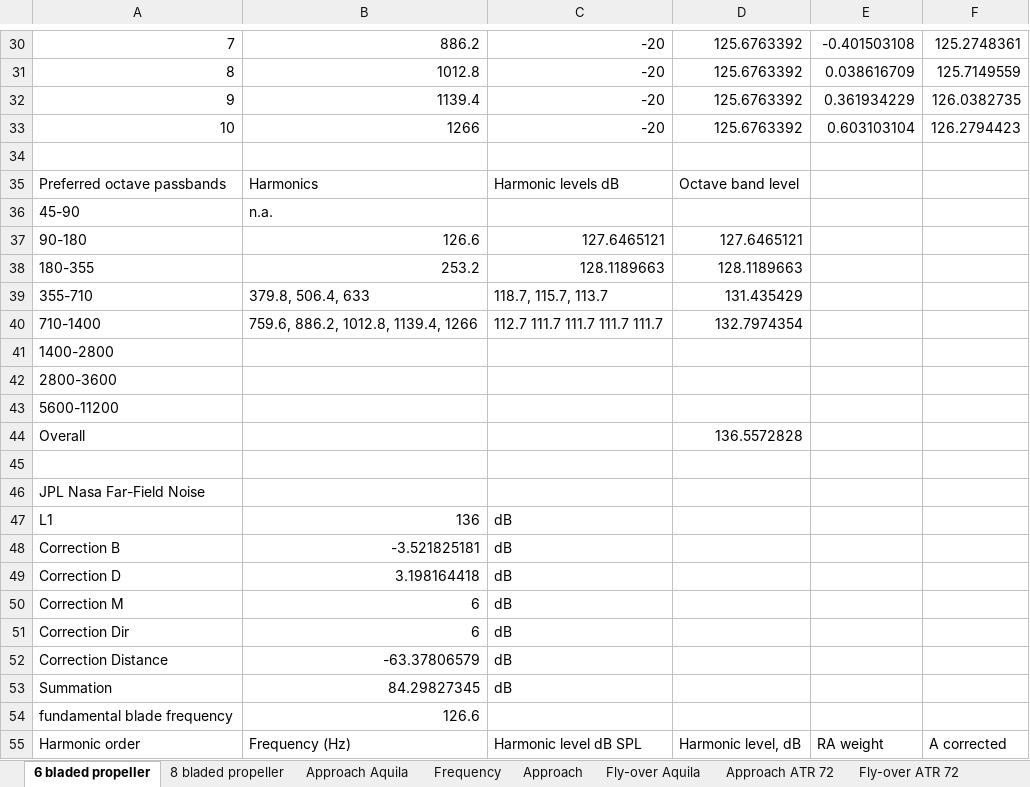
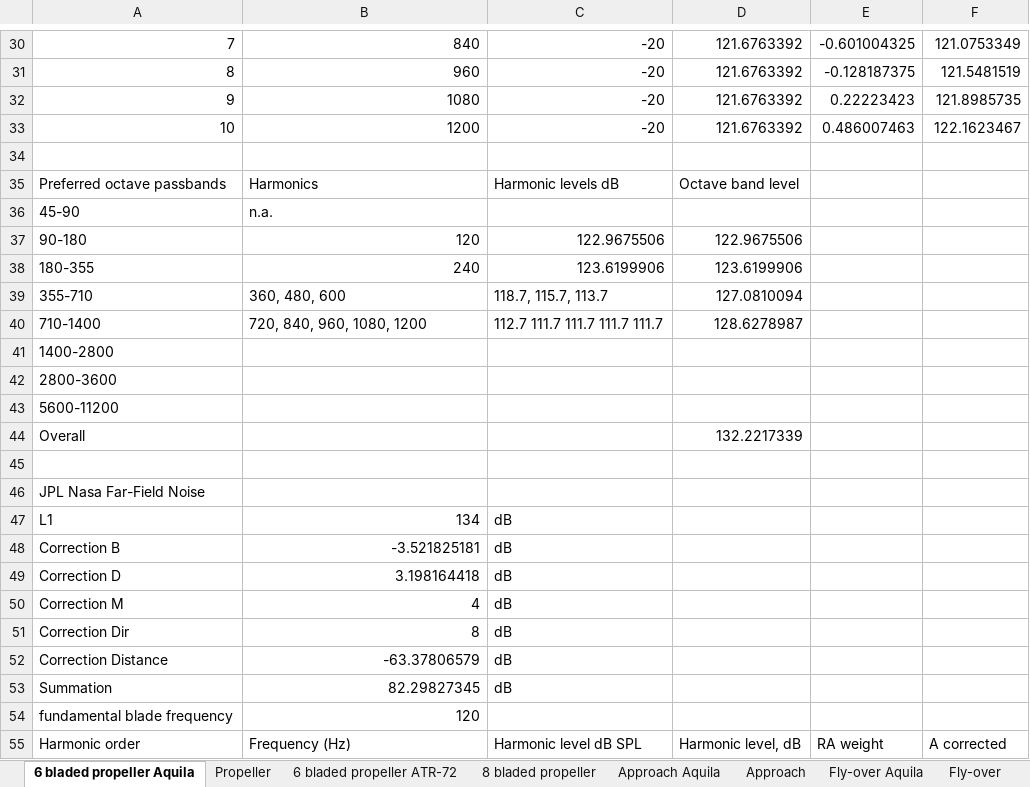
Before and after one commit to araquila/sinkorporated, an Excel workbook: Noise_Calculations.xlsx, sheet 6 bladed propeller Aquila, drawn as a sheet; only a part is shown, gaps mark what is left out; values as stored, in another font and other column widths than the file's, no borders; removed rows and columns are numbered as before the commit, all else as after; the diff covers the shown part only; the diff names each change by its address in the sheet, - before the commit and + after, or states it on an @@ line.

```diff
--- a/Noise_Calculations.xlsx (sheet 6 bladed propeller Aquila)
+++ b/Noise_Calculations.xlsx (sheet 6 bladed propeller Aquila)
-sheet tab: 6 bladed propeller
+sheet tab: 6 bladed propeller Aquila
-sheet tab: Frequency
+sheet tab: Propeller
+sheet tab: 6 bladed propeller ATR-72
+sheet tab: Fly-over
-B30: 886.2
+B30: 840
-D30:D33: 125.6763392
+D30:D33: 121.6763392
-E30: -0.401503108
+E30: -0.601004325
-F30: 125.2748361
+F30: 121.0753349
-B31: 1012.8
+B31: 960
-E31: 0.038616709
+E31: -0.128187375
-F31: 125.7149559
+F31: 121.5481519
-B32: 1139.4
+B32: 1080
-E32: 0.361934229
+E32: 0.22223423
-F32: 126.0382735
+F32: 121.8985735
-B33: 1266
+B33: 1200
-E33: 0.603103104
+E33: 0.486007463
-F33: 126.2794423
+F33: 122.1623467
-row 37: 90-180 | 126.6 | 127.6465121 | 127.6465121
-row 38: 180-355 | 253.2 | 128.1189663 | 128.1189663
+row 37: 90-180 | 120 | 122.9675506 | 122.9675506
+row 38: 180-355 | 240 | 123.6199906 | 123.6199906
-B39: 379.8, 506.4, 633
+B39: 360, 480, 600
-D39: 131.435429
+D39: 127.0810094
-B40: 759.6, 886.2, 1012.8, 1139.4, 1266
+B40: 720, 840, 960, 1080, 1200
-D40: 132.7974354
+D40: 128.6278987
-D44: 136.5572828
+D44: 132.2217339
-B47: 136
+B47: 134
-B50: 6
+B50: 4
-B51: 6
+B51: 8
-B53: 84.29827345
+B53: 82.29827345
-B54: 126.6
+B54: 120
```
Also changed, not shown: 23 removed rows, 86 edited cells and cell formats elsewhere in this sheet, sheet Fly-over Aquila, sheet Fly-over ATR 72, sheet Approach Aquila, sheet Approach ATR 72, sheet Approach, charts or pictures, 2 other files.
